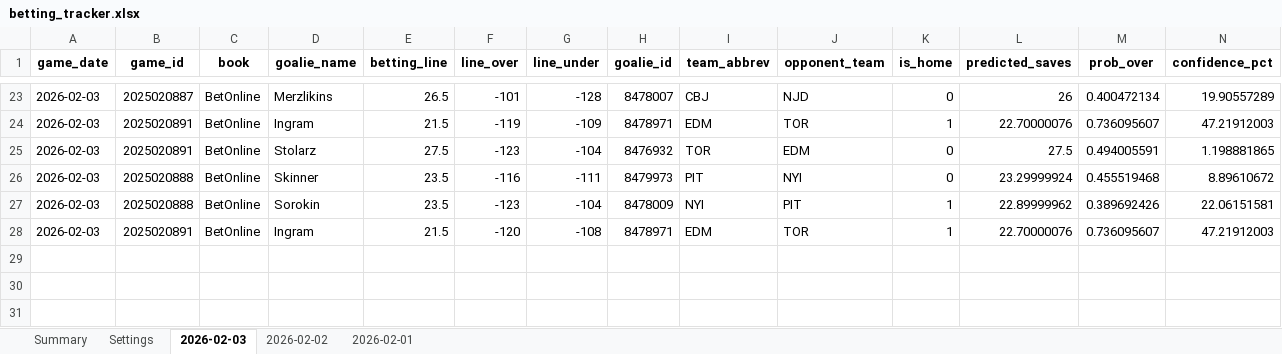
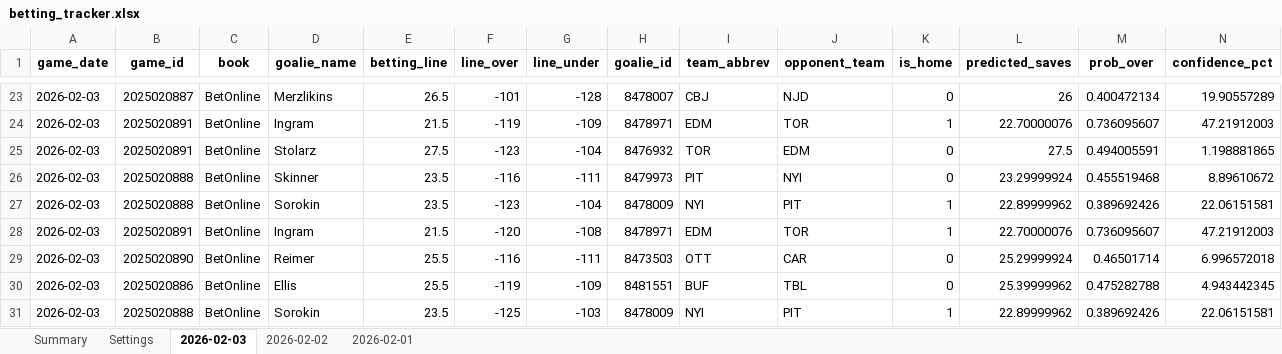
Before and after one commit to jjakemoss/saves-model-v3, an Excel workbook: betting_tracker.xlsx, sheet 2026-02-03, drawn as a sheet; only a part is shown, gaps mark what is left out; values as stored, in another font and other column widths than the file's, no borders; rows hold the shown columns only; the diff names each change by its address in the sheet, - before the commit and + after, or states it on an @@ line.

Commit message:
Update betting_tracker.xlsx

```diff
--- a/betting_tracker.xlsx (sheet 2026-02-03)
+++ b/betting_tracker.xlsx (sheet 2026-02-03)
+row 29: 2026-02-03 | 2025020890 | BetOnline | Reimer | 25.5 | -116 | -111 | 8473503 | OTT | CAR | 0 | 25.29999924 | 0.46501714 | 6.996572018
+row 30: 2026-02-03 | 2025020886 | BetOnline | Ellis | 25.5 | -119 | -109 | 8481551 | BUF | TBL | 0 | 25.39999962 | 0.475282788 | 4.943442345
+row 31: 2026-02-03 | 2025020888 | BetOnline | Sorokin | 23.5 | -125 | -103 | 8478009 | NYI | PIT | 1 | 22.89999962 | 0.389692426 | 22.06151581
```
